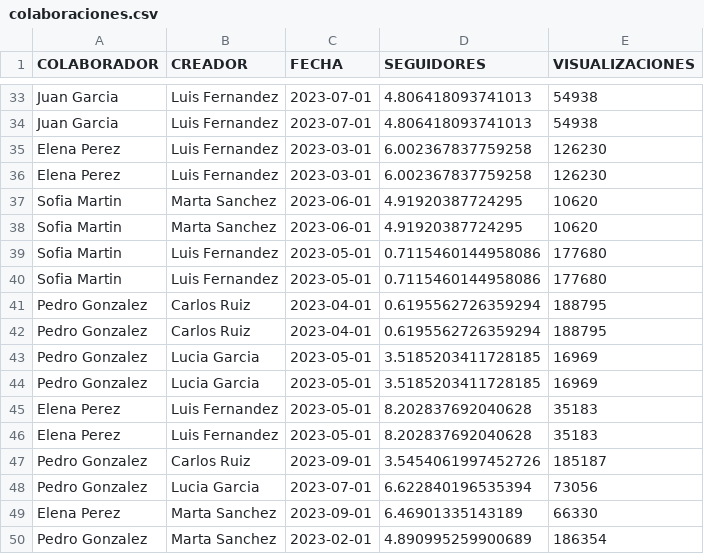
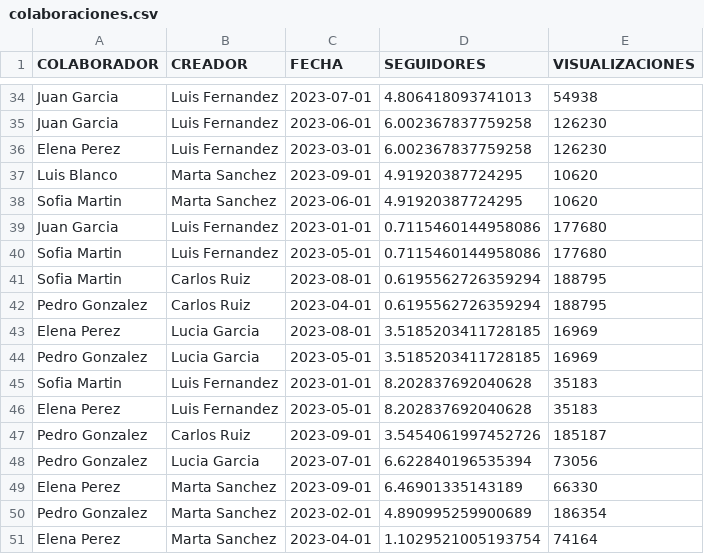
Before and after one commit to Luisbgh/TransversalEnriqueLuis, a CSV file: exportacionesCSV/colaboraciones.csv, drawn as a sheet; only a part is shown, gaps mark what is left out; the shorter side is filled out with more unchanged rows; the diff covers the shown part only.

```diff
--- a/exportacionesCSV/colaboraciones.csv
+++ b/exportacionesCSV/colaboraciones.csv
@@ -33,14 +34,13 @@
 "Juan Garcia","Luis Fernandez","2023-07-01","4.806418093741013","54938"
-"Juan Garcia","Luis Fernandez","2023-07-01","4.806418093741013","54938"
+"Juan Garcia","Luis Fernandez","2023-06-01","6.002367837759258","126230"
 "Elena Perez","Luis Fernandez","2023-03-01","6.002367837759258","126230"
-"Elena Perez","Luis Fernandez","2023-03-01","6.002367837759258","126230"
+"Luis Blanco","Marta Sanchez","2023-09-01","4.91920387724295","10620"
 "Sofia Martin","Marta Sanchez","2023-06-01","4.91920387724295","10620"
-"Sofia Martin","Marta Sanchez","2023-06-01","4.91920387724295","10620"
+"Juan Garcia","Luis Fernandez","2023-01-01","0.7115460144958086","177680"
 "Sofia Martin","Luis Fernandez","2023-05-01","0.7115460144958086","177680"
-"Sofia Martin","Luis Fernandez","2023-05-01","0.7115460144958086","177680"
+"Sofia Martin","Carlos Ruiz","2023-08-01","0.6195562726359294","188795"
 "Pedro Gonzalez","Carlos Ruiz","2023-04-01","0.6195562726359294","188795"
-"Pedro Gonzalez","Carlos Ruiz","2023-04-01","0.6195562726359294","188795"
+"Elena Perez","Lucia Garcia","2023-08-01","3.5185203411728185","16969"
 "Pedro Gonzalez","Lucia Garcia","2023-05-01","3.5185203411728185","16969"
-"Pedro Gonzalez","Lucia Garcia","2023-05-01","3.5185203411728185","16969"
-"Elena Perez","Luis Fernandez","2023-05-01","8.202837692040628","35183"
+"Sofia Martin","Luis Fernandez","2023-01-01","8.202837692040628","35183"
 "Elena Perez","Luis Fernandez","2023-05-01","8.202837692040628","35183"
```
Also changed, not shown: 11 added rows, 10 removed rows and 18 edited cells elsewhere in this file, files/metricas_contenido.csv, 4 other files.
